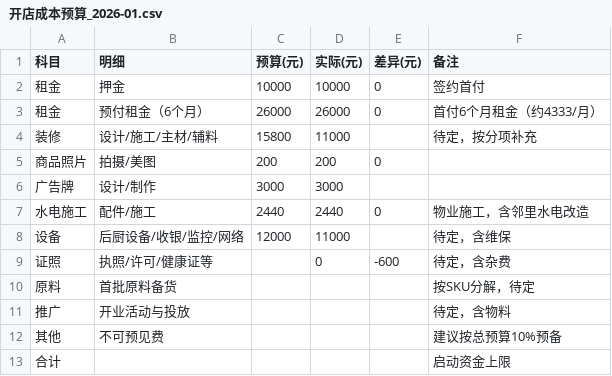
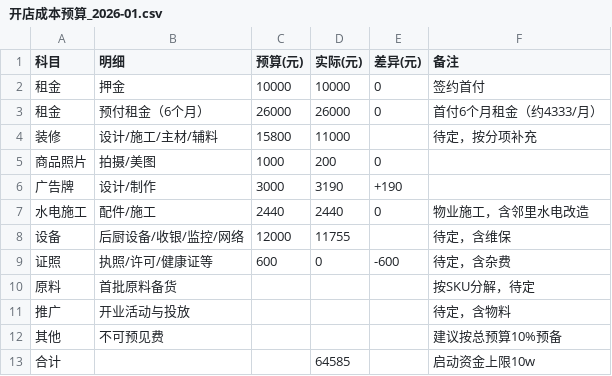
Before and after one commit to OldChicken/ChanWeiMai, a CSV file: 店铺档案/杭州-首店/开店成本预算_2026-01.csv, drawn as a sheet; removed rows and columns are numbered as before the commit, all else as after; the diff names each change by its address in the sheet, - before the commit and + after, or states it on an @@ line.

Commit message:
fix：更新

```diff
--- a/店铺档案/杭州-首店/开店成本预算_2026-01.csv
+++ b/店铺档案/杭州-首店/开店成本预算_2026-01.csv
-C5 (预算(元)): 200
+C5 (预算(元)): 1000
-D6 (实际(元)): 3000
+D6 (实际(元)): 3190
-E6 (差异(元)): (empty)
+E6 (差异(元)): +190
-D8 (实际(元)): 11000
+D8 (实际(元)): 11755
-C9 (预算(元)): (empty)
+C9 (预算(元)): 600
-row 13: 合计 |  |  |  |  | 启动资金上限
+row 13: 合计 |  |  | 64585 |  | 启动资金上限10w
```
